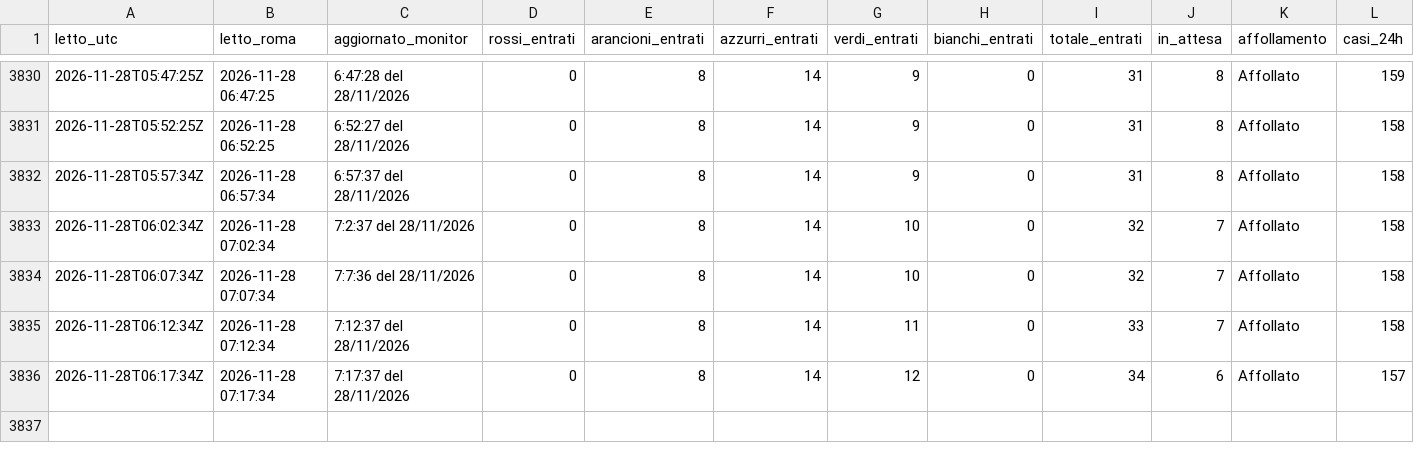
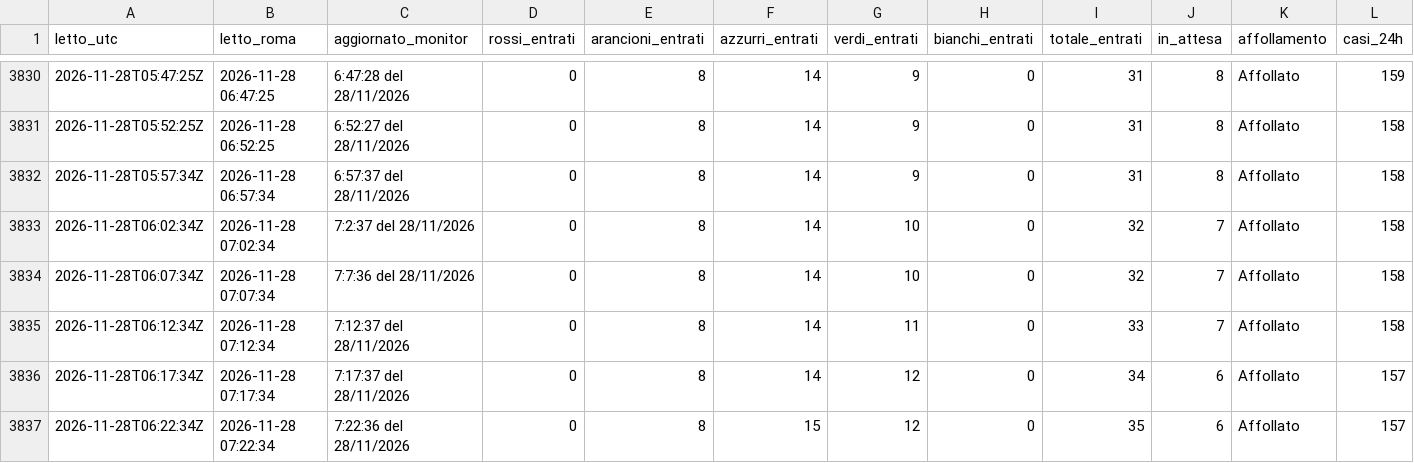
Before and after one commit to denisediprima69/insala-monitor, a CSV file: data/monitor_gom_2026-11.csv, drawn as a sheet; only a part is shown, gaps mark what is left out; the diff names each change by its address in the sheet, - before the commit and + after, or states it on an @@ line.

Commit message:
Monitor 2026-11-28 07:22

```diff
--- a/data/monitor_gom_2026-11.csv
+++ b/data/monitor_gom_2026-11.csv
+row 3837: 2026-11-28T06:22:34Z | 2026-11-28 07:22:34 | 7:22:36 del 28/11/2026 | 0 | 8 | 15 | 12 | 0 | 35 | 6 | Affollato | 157
```
Also changed, not shown: 1 other file.
